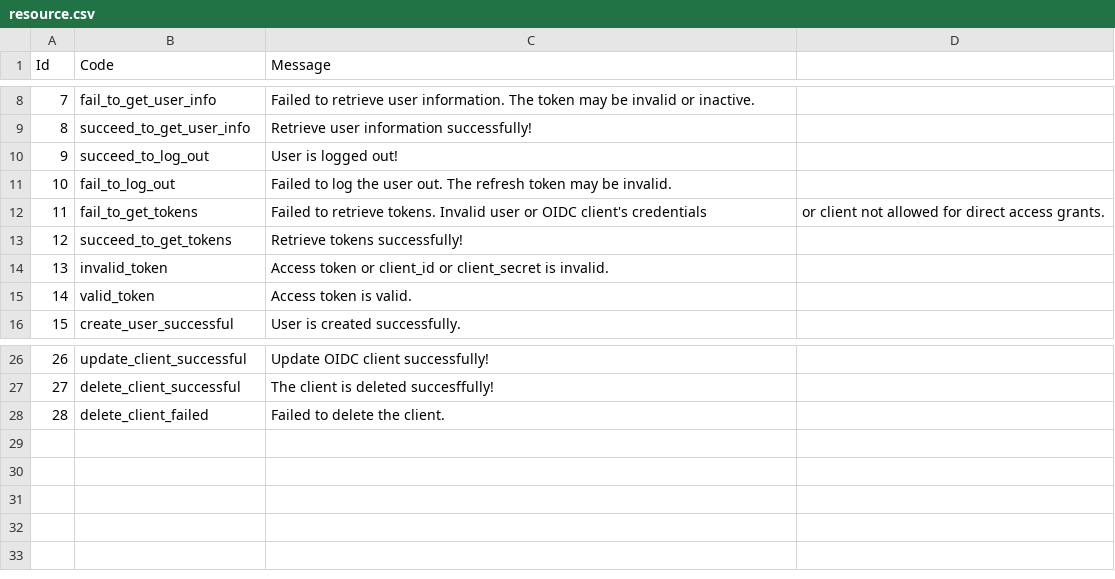
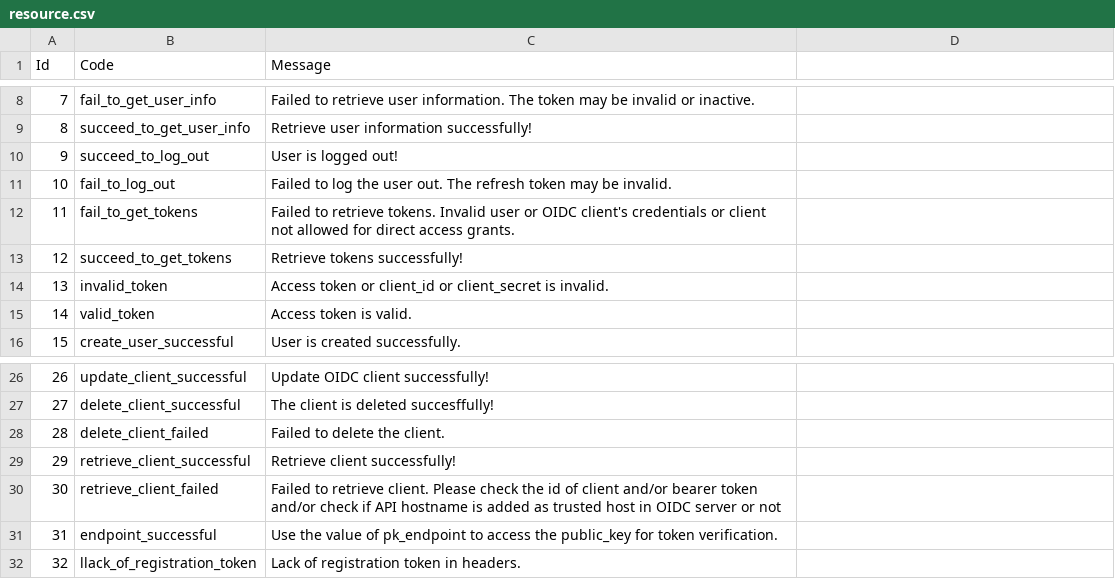
Before and after one commit to UoW-CPC/cfg-emgum-api, a CSV file: resource.csv, drawn as a sheet; only a part is shown, gaps mark what is left out; the diff names each change by its address in the sheet, - before the commit and + after, or states it on an @@ line.

```diff
--- a/resource.csv
+++ b/resource.csv
-C12 (Message): …client's credentials
+C12 (Message): …client's credentials or client not allowed for direct access grants.
-D12: or client not allowed for direct access grants.
+D12: (empty)
+row 29: 29 | retrieve_client_successful | Retrieve client successfully!
+row 30: 30 | retrieve_client_failed | Failed to retrieve client. Please check the id of client and/or bearer token and/or check if API hostname is added as trusted host in OIDC server or not
+row 31: 31 | endpoint_successful | Use the value of pk_endpoint to access the public_key for token verification.
+row 32: 32 | llack_of_registration_token | Lack of registration token in headers.
```
Also changed, not shown: 11 other files.
